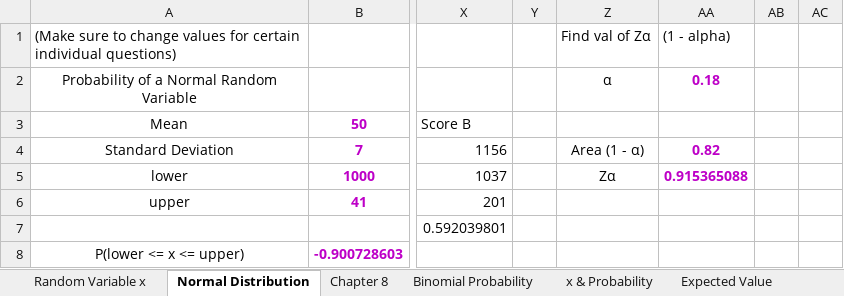
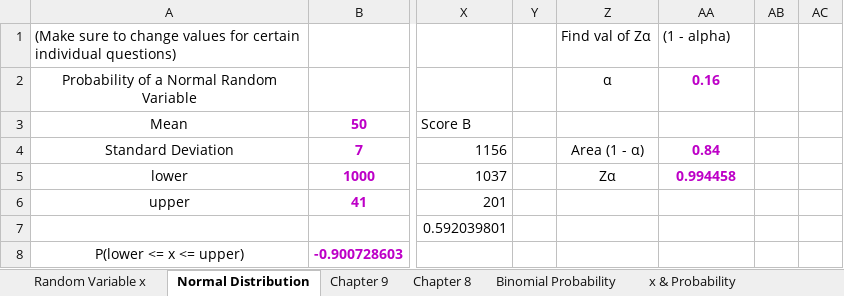
Before and after one commit to gionoa/Business-Stats-Excel-Sheet, an Excel workbook: Midterm Excel Sheet.xlsx, sheet Normal Distribution, drawn as a sheet; only a part is shown, gaps mark what is left out; values as stored, in another font and other column widths than the file's, no borders; the diff names each change by its address in the sheet, - before the commit and + after, or states it on an @@ line.

Commit message:
Added Chapter 9.1 contents

```diff
--- a/Midterm Excel Sheet.xlsx (sheet Normal Distribution)
+++ b/Midterm Excel Sheet.xlsx (sheet Normal Distribution)
+sheet tab: Chapter 9
-AA2: 0.18
+AA2: 0.16
-AA4: 0.82
+AA4: 0.84
-AA5: 0.915365088
+AA5: 0.994458
```
Also changed, not shown: sheet Chapter 8.
